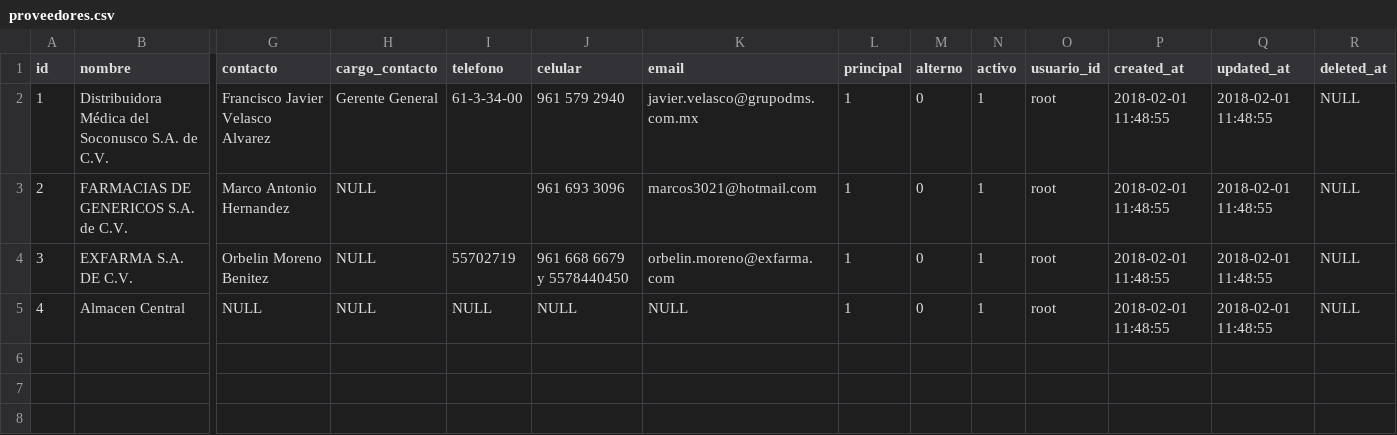
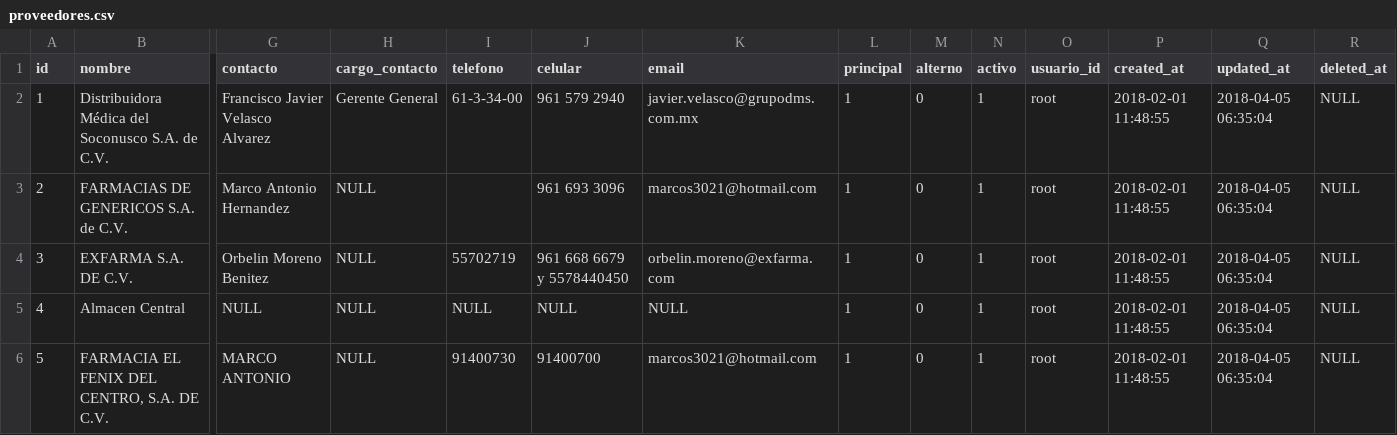
Before and after one commit to XXAI/X3-A, a CSV file: storage/app/seeds/proveedores.csv, drawn as a sheet; only a part is shown, gaps mark what is left out; rows hold the shown columns only; the diff names each change by its address in the sheet, - before the commit and + after, or states it on an @@ line.

```diff
--- a/storage/app/seeds/proveedores.csv
+++ b/storage/app/seeds/proveedores.csv
-Q2:Q5 (updated_at): 2018-02-01 11:48:55
+Q2:Q5 (updated_at): 2018-04-05 06:35:04
+row 6: 5 | FARMACIA EL FENIX DEL CENTRO, S.A. DE C.V. | MARCO ANTONIO | NULL | 91400730 | 91400700 | marcos3021@hotmail.com | 1 | 0 | 1 | root | 2018-02-01 11:48:55 | 2018-04-05 06:35:04 | NULL
```
Also changed, not shown: 1 other file.
